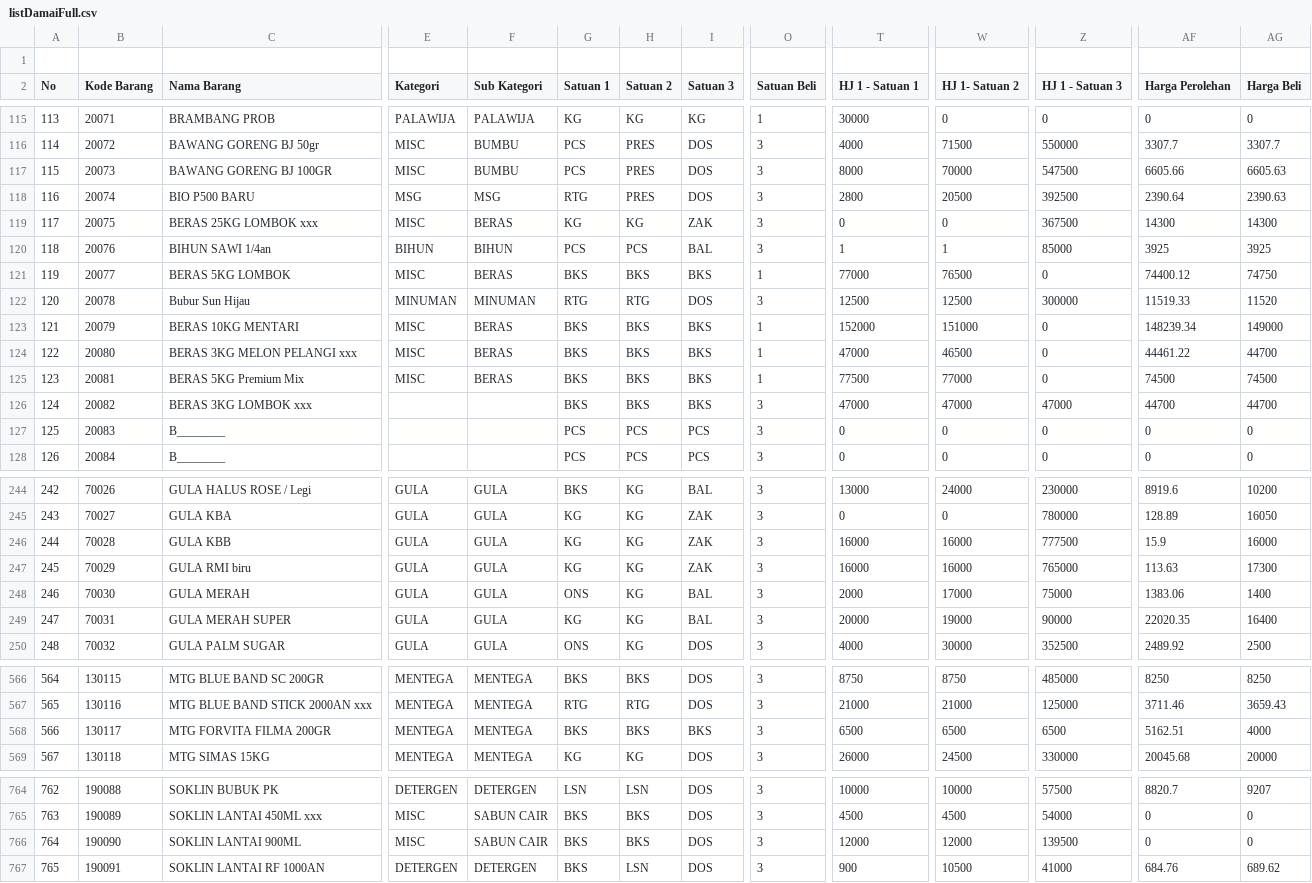
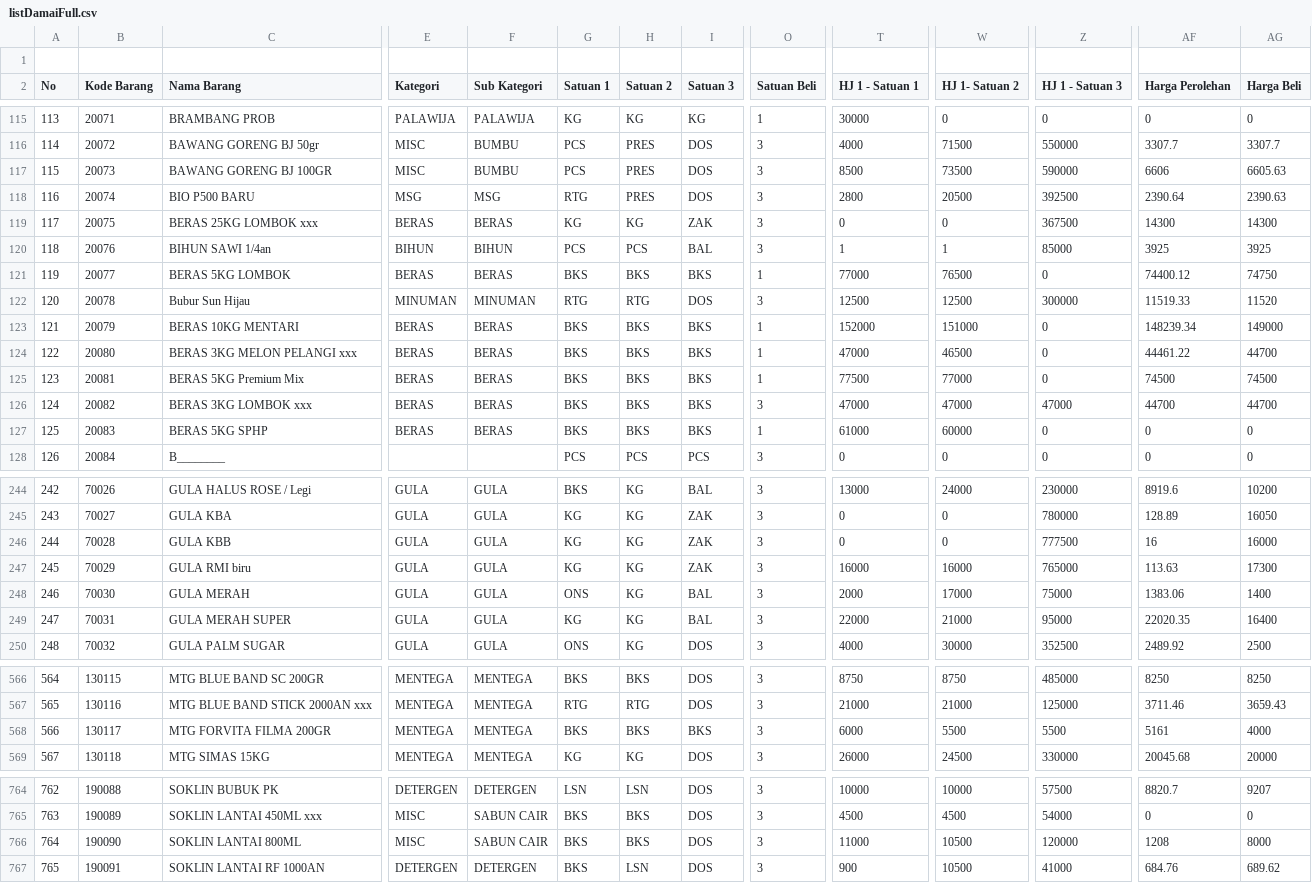
Before and after one commit to rustyping/damai, a CSV file: listDamaiFull.csv, drawn as a sheet; only a part is shown, gaps mark what is left out; the diff covers the shown part only; the diff names each change by its address in the sheet, - before the commit and + after, or states it on an @@ line.

```diff
--- a/listDamaiFull.csv
+++ b/listDamaiFull.csv
-T117 (HJ 1 - Satuan 1): 8000
+T117 (HJ 1 - Satuan 1): 8500
-W117 (HJ 1- Satuan 2): 70000
+W117 (HJ 1- Satuan 2): 73500
-Z117 (HJ 1 - Satuan 3): 547500
+Z117 (HJ 1 - Satuan 3): 590000
-AF117 (Harga Perolehan): 6605.66
+AF117 (Harga Perolehan): 6606
-E119 (Kategori): MISC
+E119 (Kategori): BERAS
-E121 (Kategori): MISC
+E121 (Kategori): BERAS
-E123:E125 (Kategori): MISC
+E123:E125 (Kategori): BERAS
-E126:E127 (Kategori): (empty)
+E126:E127 (Kategori): BERAS
-F126:F127 (Sub Kategori): (empty)
+F126:F127 (Sub Kategori): BERAS
-C127 (Nama Barang): B________
+C127 (Nama Barang): BERAS 5KG SPHP
-G127 (Satuan 1): PCS
+G127 (Satuan 1): BKS
-H127 (Satuan 2): PCS
+H127 (Satuan 2): BKS
-I127 (Satuan 3): PCS
+I127 (Satuan 3): BKS
-O127 (Satuan Beli): 3
+O127 (Satuan Beli): 1
-T127 (HJ 1 - Satuan 1): 0
+T127 (HJ 1 - Satuan 1): 61000
-W127 (HJ 1- Satuan 2): 0
+W127 (HJ 1- Satuan 2): 60000
-T246 (HJ 1 - Satuan 1): 16000
+T246 (HJ 1 - Satuan 1): 0
-W246 (HJ 1- Satuan 2): 16000
+W246 (HJ 1- Satuan 2): 0
-AF246 (Harga Perolehan): 15.9
+AF246 (Harga Perolehan): 16
-T249 (HJ 1 - Satuan 1): 20000
+T249 (HJ 1 - Satuan 1): 22000
-W249 (HJ 1- Satuan 2): 19000
+W249 (HJ 1- Satuan 2): 21000
-Z249 (HJ 1 - Satuan 3): 90000
+Z249 (HJ 1 - Satuan 3): 95000
-T568 (HJ 1 - Satuan 1): 6500
+T568 (HJ 1 - Satuan 1): 6000
-W568 (HJ 1- Satuan 2): 6500
+W568 (HJ 1- Satuan 2): 5500
-Z568 (HJ 1 - Satuan 3): 6500
+Z568 (HJ 1 - Satuan 3): 5500
-AF568 (Harga Perolehan): 5162.51
+AF568 (Harga Perolehan): 5161
-C766 (Nama Barang): SOKLIN LANTAI 900ML
+C766 (Nama Barang): SOKLIN LANTAI 800ML
-T766 (HJ 1 - Satuan 1): 12000
+T766 (HJ 1 - Satuan 1): 11000
-W766 (HJ 1- Satuan 2): 12000
+W766 (HJ 1- Satuan 2): 10500
-Z766 (HJ 1 - Satuan 3): 139500
+Z766 (HJ 1 - Satuan 3): 120000
-AF766 (Harga Perolehan): 0
+AF766 (Harga Perolehan): 1208
-AG766 (Harga Beli): 0
+AG766 (Harga Beli): 8000
```
Also changed, not shown: 72 edited cells elsewhere in this file.
